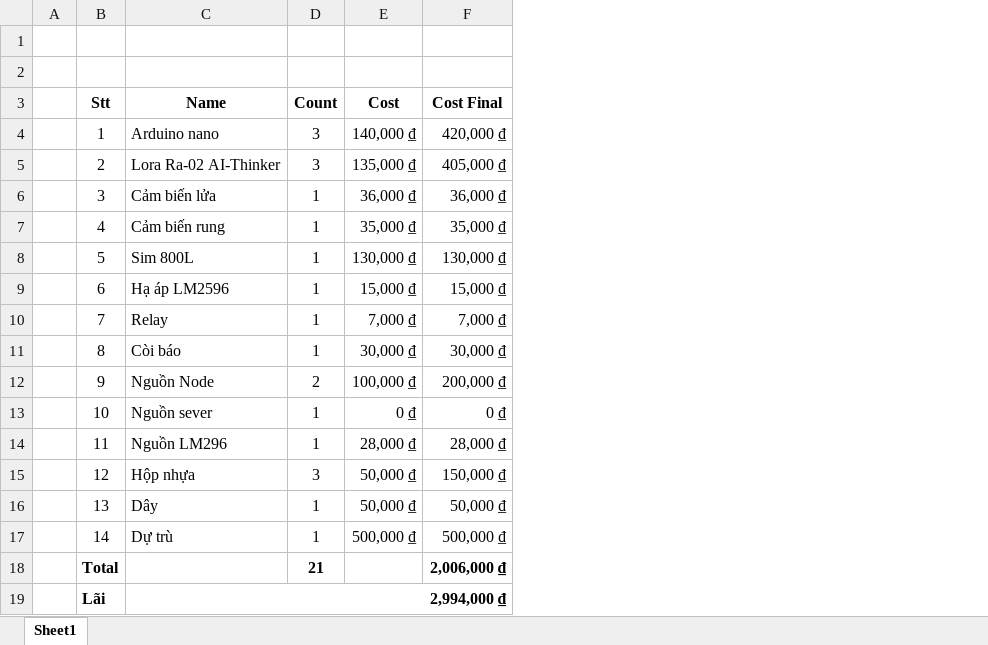
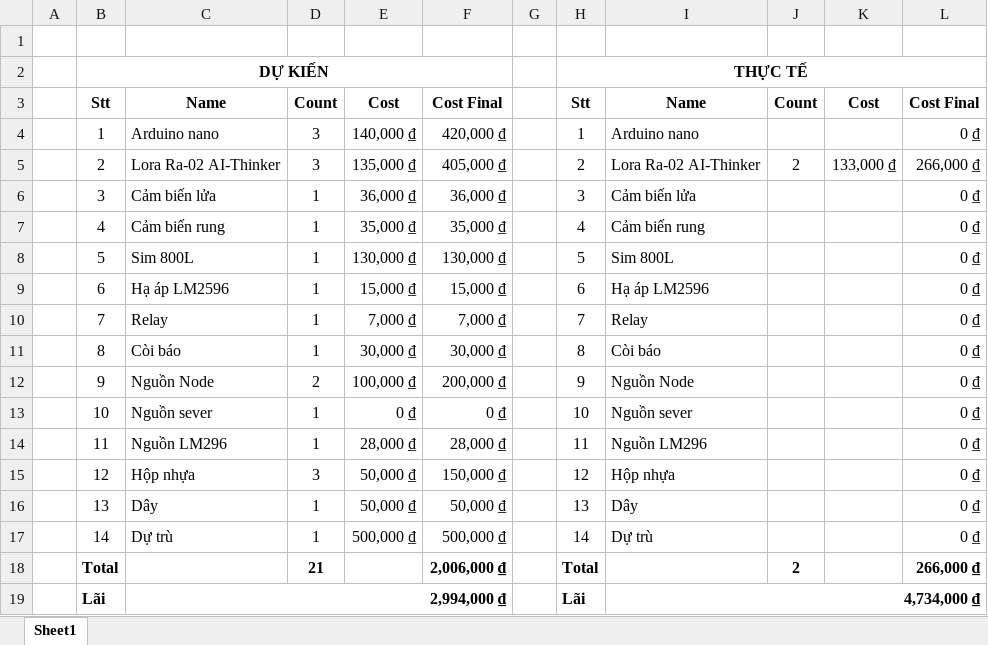
Before and after one commit to datphannguyenle/alarm_system_by_lora, an Excel workbook: LoraProjectItems.xlsx, sheet Sheet1, drawn as a sheet; values as stored, in another font and other column widths than the file's, no borders; the diff names each change by its address in the sheet, - before the commit and + after, or states it on an @@ line.

Commit message:
Update LoraProjectItems.xlsx

```diff
--- a/LoraProjectItems.xlsx (sheet Sheet1)
+++ b/LoraProjectItems.xlsx (sheet Sheet1)
+column G, empty
+column H, rows 2-19: THỰC TẾ | Stt | 1 | 2 | 3 | 4 | 5 | 6 | 7 | 8 | 9 | 10 | 11 | 12 | 13 | 14 | Total | Lãi
+column I, rows 3-19: Name | Arduino nano | Lora Ra-02 AI-Thinker | Cảm biến lửa | Cảm biến rung | Sim 800L | Hạ áp LM2596 | Relay | Còi báo | Nguồn Node | Nguồn sever | Nguồn LM296 | Hộp nhựa | Dây | Dự trù |  | 4,734,000 ₫
+column J, rows 3-18: Count |  | 2 |  |  |  |  |  |  |  |  |  |  |  |  | 2
+column K, rows 3-5: Cost |  | 133,000 ₫
+column L, rows 3-18: Cost Final | 0 ₫ | 266,000 ₫ | 0 ₫ | 0 ₫ | 0 ₫ | 0 ₫ | 0 ₫ | 0 ₫ | 0 ₫ | 0 ₫ | 0 ₫ | 0 ₫ | 0 ₫ | 0 ₫ | 266,000 ₫
-row 2: (empty)
+row 2:  | DỰ KIẾN |  |  |  |  |  | THỰC TẾ
+B2:F2 merged
```
